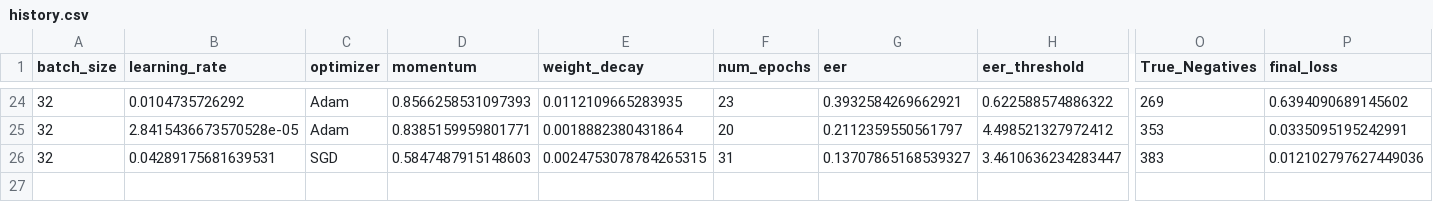
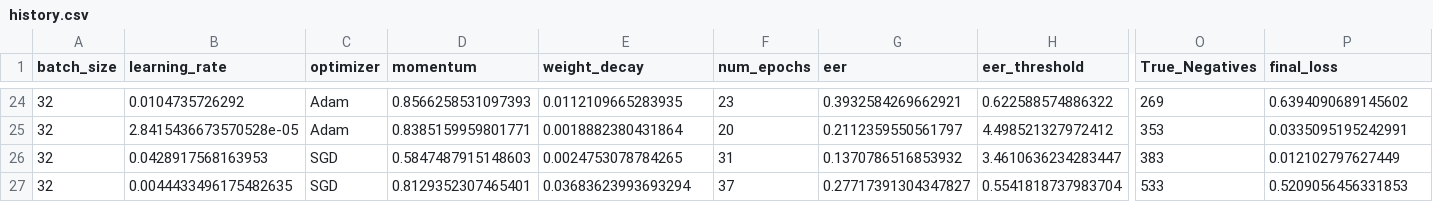
Before and after one commit to BrownDSI/Data2050-CitzensBank-2024Fall, a CSV file: src/efficientnetb0/history.csv, drawn as a sheet; only a part is shown, gaps mark what is left out; rows hold the shown columns only; the diff names each change by its address in the sheet, - before the commit and + after, or states it on an @@ line.

```diff
--- a/src/efficientnetb0/history.csv
+++ b/src/efficientnetb0/history.csv
-B26 (learning_rate): 0.04289175681639531
+B26 (learning_rate): 0.0428917568163953
-E26 (weight_decay): 0.0024753078784265315
+E26 (weight_decay): 0.0024753078784265
-G26 (eer): 0.13707865168539327
+G26 (eer): 0.1370786516853932
-P26 (final_loss): 0.012102797627449036
+P26 (final_loss): 0.012102797627449
+row 27: 32 | 0.0044433496175482635 | SGD | 0.8129352307465401 | 0.03683623993693294 | 37 | 0.27717391304347827 | 0.5541818737983704 | 533 | 0.5209056456331853
```
Also changed, not shown: src/xception/history.csv, 49 other files.
